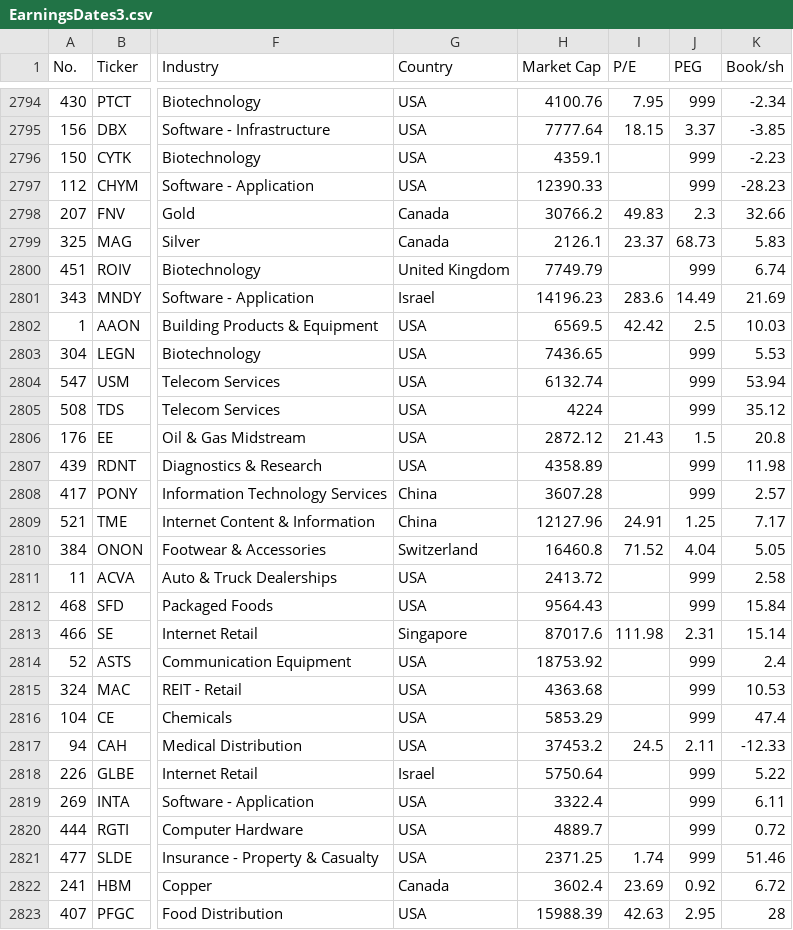
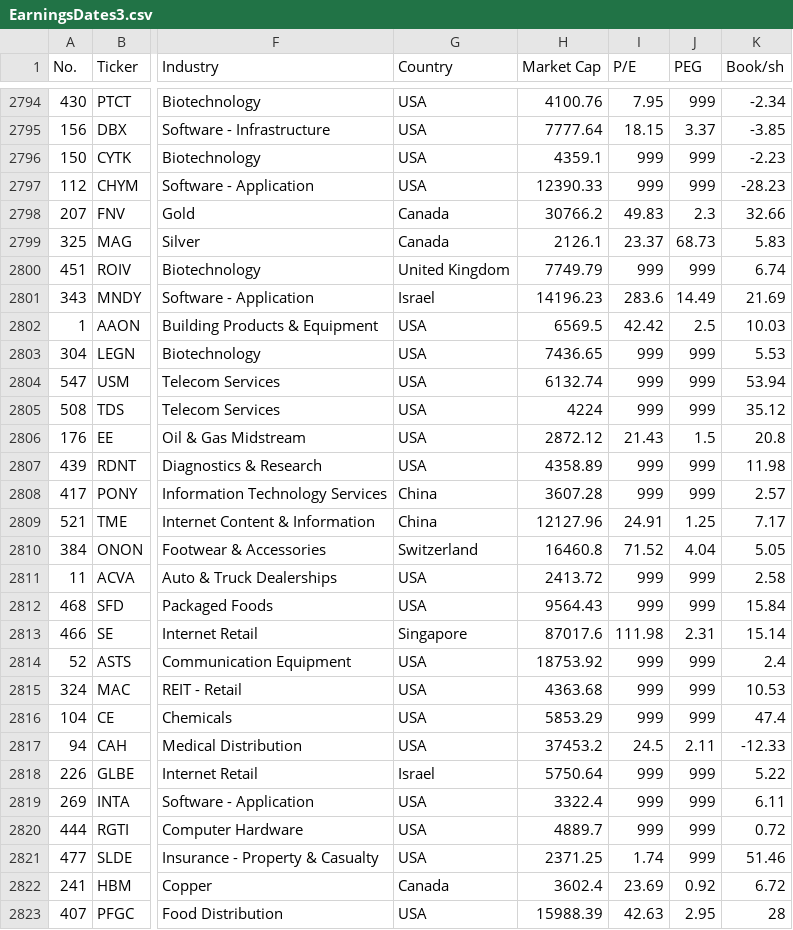
Before and after one commit to barryplasmid/PublicLists, a CSV file: EarningsDates3.csv, drawn as a sheet; only a part is shown, gaps mark what is left out; the diff covers the shown part only; the diff names each change by its address in the sheet, - before the commit and + after, or states it on an @@ line.

Commit message:
Add files via upload

```diff
--- a/EarningsDates3.csv
+++ b/EarningsDates3.csv
-I2796:I2797 (P/E): (empty)
+I2796:I2797 (P/E): 999
-I2800 (P/E): (empty)
+I2800 (P/E): 999
-I2803:I2805 (P/E): (empty)
+I2803:I2805 (P/E): 999
-I2807:I2808 (P/E): (empty)
+I2807:I2808 (P/E): 999
-I2811:I2812 (P/E): (empty)
+I2811:I2812 (P/E): 999
-I2814:I2816 (P/E): (empty)
+I2814:I2816 (P/E): 999
-I2818:I2820 (P/E): (empty)
+I2818:I2820 (P/E): 999
```
Also changed, not shown: 174 edited cells elsewhere in this file.
